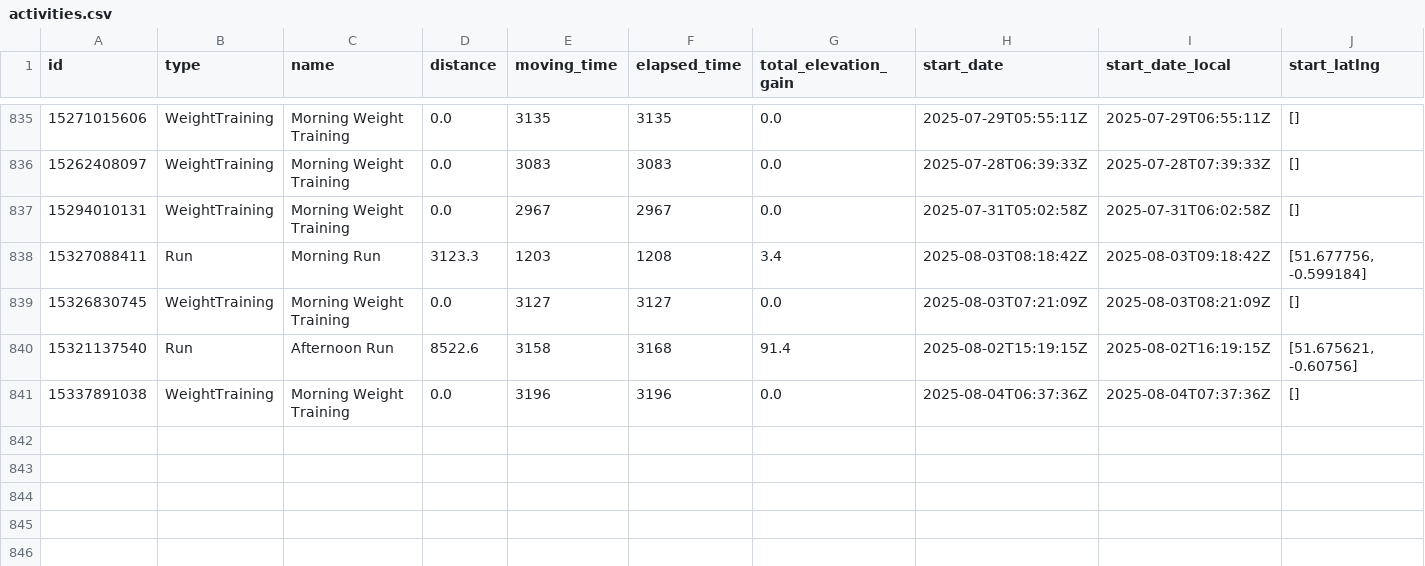
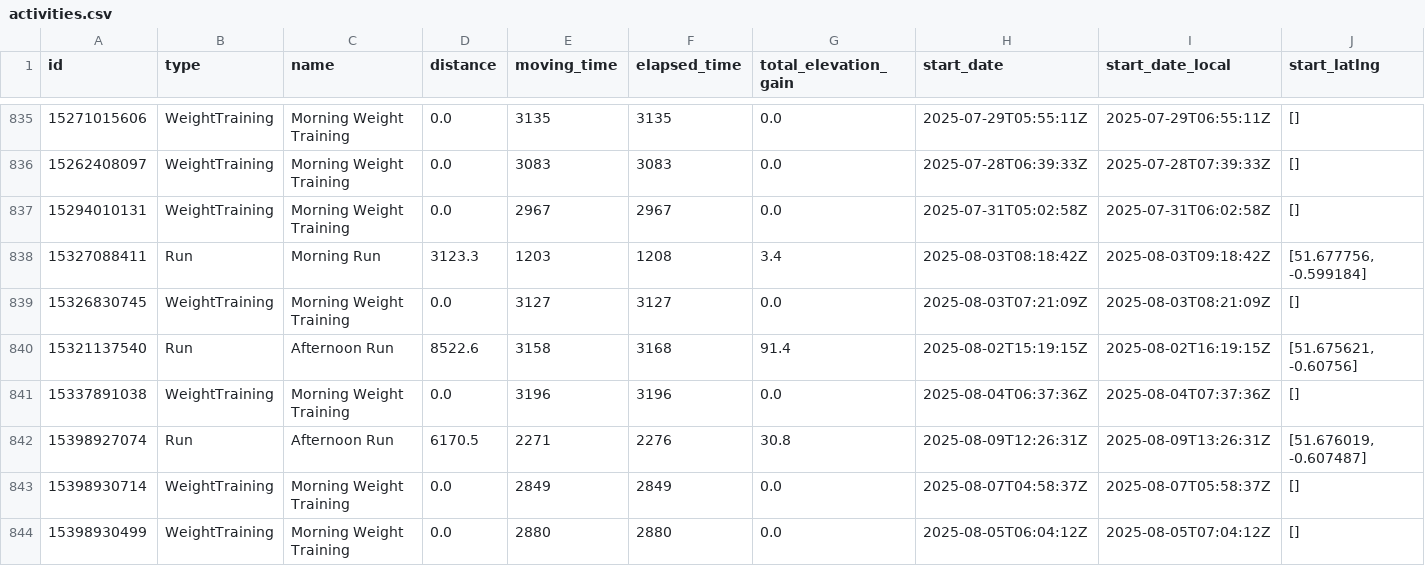
Before and after one commit to zacbaum/strava-stats, a CSV file: activities.csv, drawn as a sheet; only a part is shown, gaps mark what is left out; rows hold the shown columns only; the diff names each change by its address in the sheet, - before the commit and + after, or states it on an @@ line.

Commit message:
🔄 Auto-update activities.csv

```diff
--- a/activities.csv
+++ b/activities.csv
+row 842: 15398927074 | Run | Afternoon Run | 6170.5 | 2271 | 2276 | 30.8 | 2025-08-09T12:26:31Z | 2025-08-09T13:26:31Z | [51.676019, -0.607487]
+row 843: 15398930714 | WeightTraining | Morning Weight Training | 0.0 | 2849 | 2849 | 0.0 | 2025-08-07T04:58:37Z | 2025-08-07T05:58:37Z | []
+row 844: 15398930499 | WeightTraining | Morning Weight Training | 0.0 | 2880 | 2880 | 0.0 | 2025-08-05T06:04:12Z | 2025-08-05T07:04:12Z | []
```
